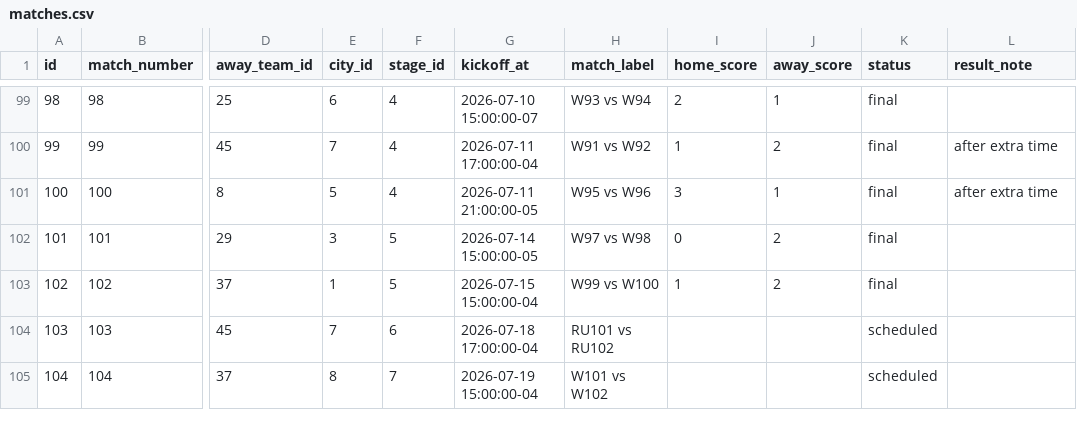
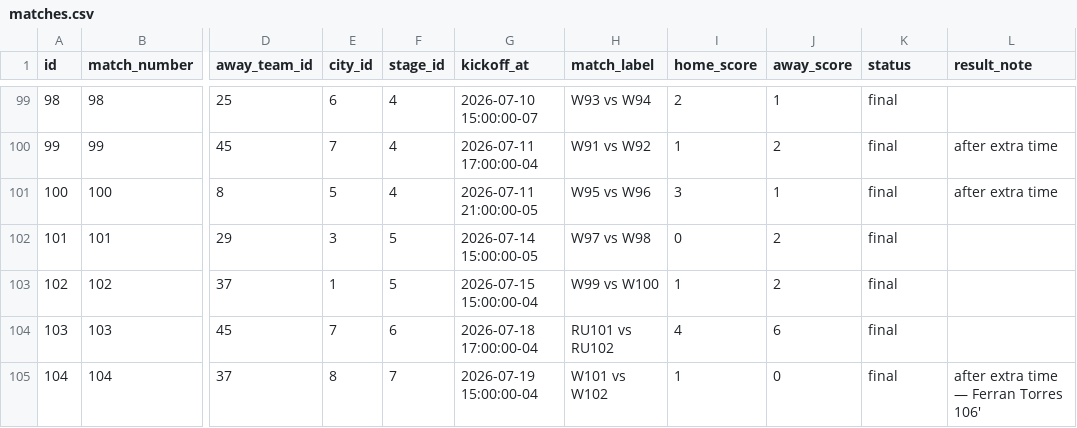
Before and after one commit to mlnomadpy/wc26, a CSV file: data/fifa-world-cup-2026/matches.csv, drawn as a sheet; only a part is shown, gaps mark what is left out; the diff names each change by its address in the sheet, - before the commit and + after, or states it on an @@ line.

```diff
--- a/data/fifa-world-cup-2026/matches.csv
+++ b/data/fifa-world-cup-2026/matches.csv
-I104 (home_score): (empty)
+I104 (home_score): 4
-J104 (away_score): (empty)
+J104 (away_score): 6
-K104:K105 (status): scheduled
+K104:K105 (status): final
-I105 (home_score): (empty)
+I105 (home_score): 1
-J105 (away_score): (empty)
+J105 (away_score): 0
-L105 (result_note): (empty)
+L105 (result_note): after extra time — Ferran Torres 106'
```
Also changed, not shown: 11 other files.
